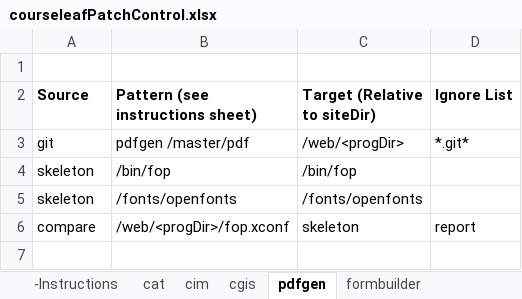
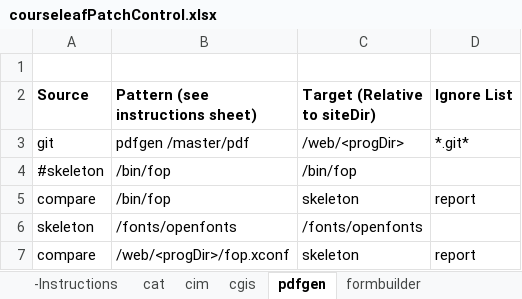
Before and after one commit to scudiero/tools, an Excel workbook: workbooks/courseleafPatchControl.xlsx, sheet pdfgen, drawn as a sheet; values as stored, in another font and other column widths than the file's, no borders; the diff names each change by its address in the sheet, - before the commit and + after, or states it on an @@ line.

Commit message:
Make /bin/fop a compare/report for pdfgen

```diff
--- a/workbooks/courseleafPatchControl.xlsx (sheet pdfgen)
+++ b/workbooks/courseleafPatchControl.xlsx (sheet pdfgen)
-A4 (Source): skeleton
+A4 (Source): #skeleton
+row 5: compare | /bin/fop | skeleton | report
```
